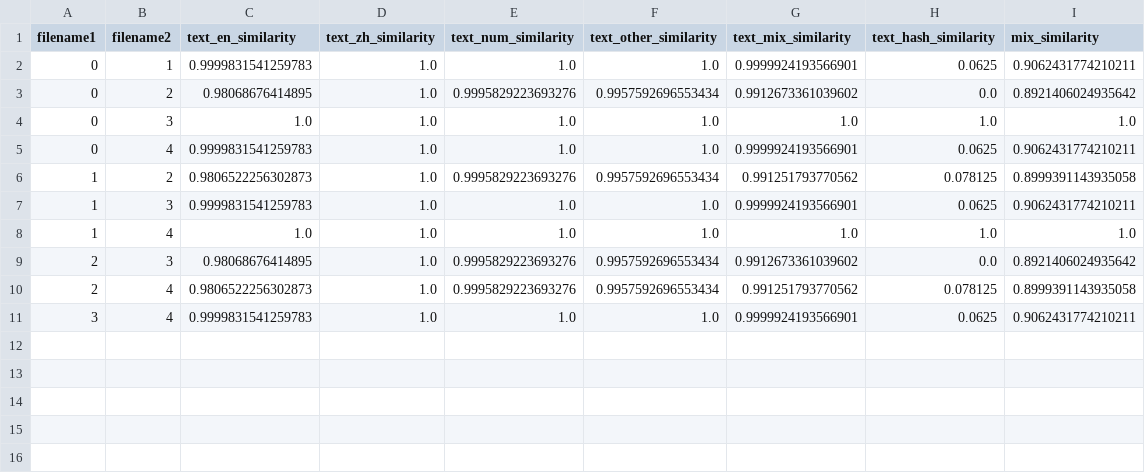
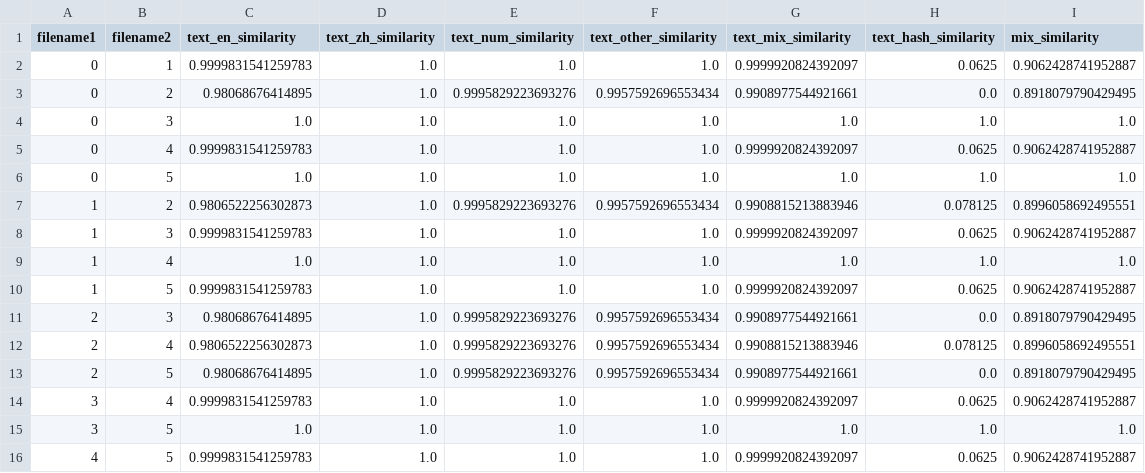
Before and after one commit to belongtothenight/PDF_similarity_tester, a CSV file: similarity_test/PDF_similarity.csv, drawn as a sheet.

```diff
--- a/similarity_test/PDF_similarity.csv
+++ b/similarity_test/PDF_similarity.csv
@@ -1,11 +1,16 @@
 filename1,filename2,text_en_similarity,text_zh_similarity,text_num_similarity,text_other_similarity,text_mix_similarity,text_hash_similarity,mix_similarity
-0,1,0.9999831541259783,1.0,1.0,1.0,0.9999924193566901,0.0625,0.9062431774210211
-0,2,0.98068676414895,1.0,0.9995829223693276,0.9957592696553434,0.9912673361039602,0.0,0.8921406024935642
+0,1,0.9999831541259783,1.0,1.0,1.0,0.9999920824392097,0.0625,0.9062428741952887
+0,2,0.98068676414895,1.0,0.9995829223693276,0.9957592696553434,0.9908977544921661,0.0,0.8918079790429495
 0,3,1.0,1.0,1.0,1.0,1.0,1.0,1.0
-0,4,0.9999831541259783,1.0,1.0,1.0,0.9999924193566901,0.0625,0.9062431774210211
-1,2,0.9806522256302873,1.0,0.9995829223693276,0.9957592696553434,0.991251793770562,0.078125,0.8999391143935058
-1,3,0.9999831541259783,1.0,1.0,1.0,0.9999924193566901,0.0625,0.9062431774210211
+0,4,0.9999831541259783,1.0,1.0,1.0,0.9999920824392097,0.0625,0.9062428741952887
+0,5,1.0,1.0,1.0,1.0,1.0,1.0,1.0
+1,2,0.9806522256302873,1.0,0.9995829223693276,0.9957592696553434,0.9908815213883946,0.078125,0.8996058692495551
+1,3,0.9999831541259783,1.0,1.0,1.0,0.9999920824392097,0.0625,0.9062428741952887
 1,4,1.0,1.0,1.0,1.0,1.0,1.0,1.0
-2,3,0.98068676414895,1.0,0.9995829223693276,0.9957592696553434,0.9912673361039602,0.0,0.8921406024935642
-2,4,0.9806522256302873,1.0,0.9995829223693276,0.9957592696553434,0.991251793770562,0.078125,0.8999391143935058
-3,4,0.9999831541259783,1.0,1.0,1.0,0.9999924193566901,0.0625,0.9062431774210211
+1,5,0.9999831541259783,1.0,1.0,1.0,0.9999920824392097,0.0625,0.9062428741952887
+2,3,0.98068676414895,1.0,0.9995829223693276,0.9957592696553434,0.9908977544921661,0.0,0.8918079790429495
+2,4,0.9806522256302873,1.0,0.9995829223693276,0.9957592696553434,0.9908815213883946,0.078125,0.8996058692495551
+2,5,0.98068676414895,1.0,0.9995829223693276,0.9957592696553434,0.9908977544921661,0.0,0.8918079790429495
+3,4,0.9999831541259783,1.0,1.0,1.0,0.9999920824392097,0.0625,0.9062428741952887
+3,5,1.0,1.0,1.0,1.0,1.0,1.0,1.0
+4,5,0.9999831541259783,1.0,1.0,1.0,0.9999920824392097,0.0625,0.9062428741952887
```
Also changed, not shown: similarity_test/PDF_detail.csv, 5 other files.
